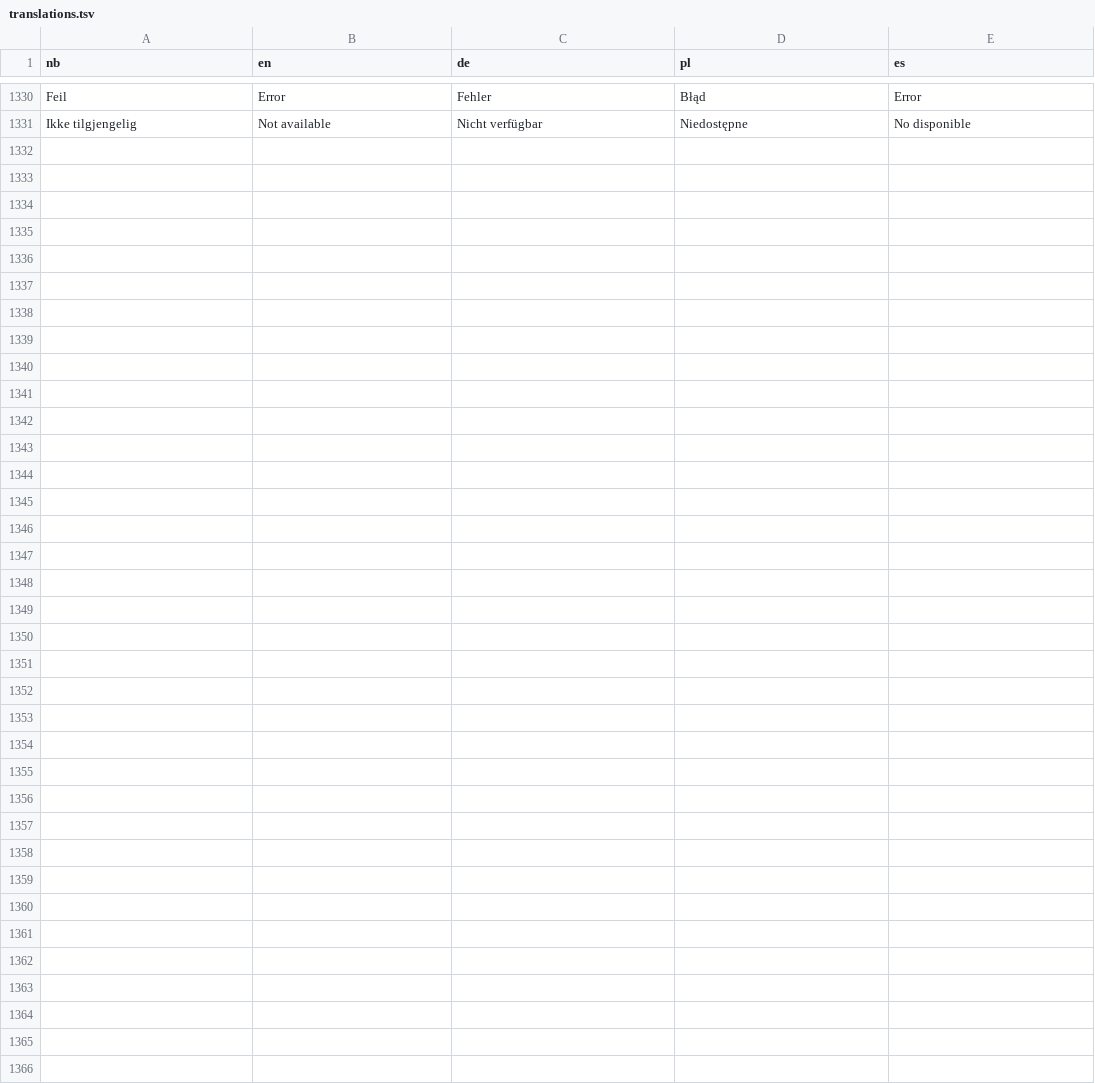
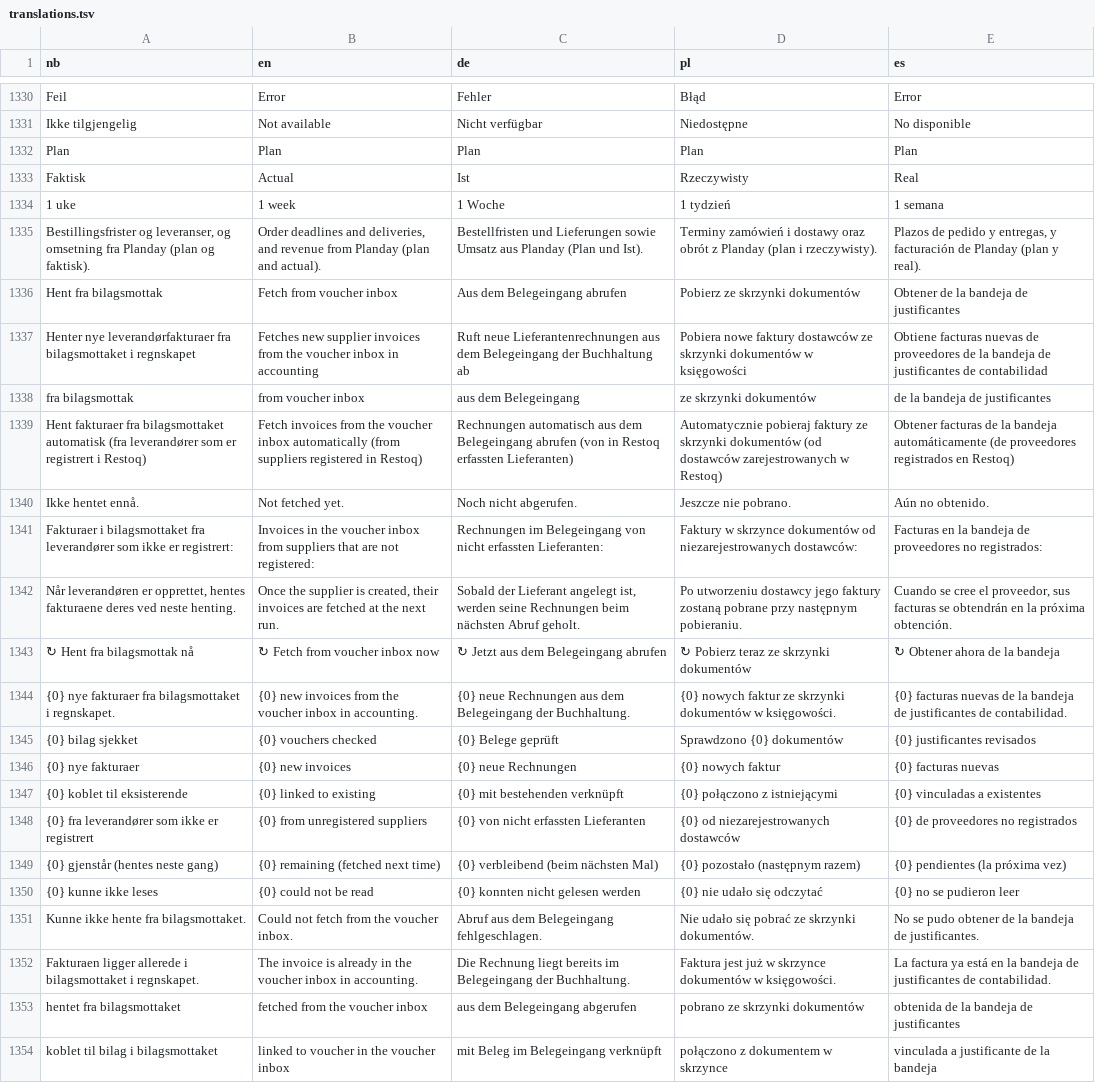
Before and after one commit to capa79/restoq, a TSV file: i18n/translations.tsv, drawn as a sheet; only a part is shown, gaps mark what is left out; the diff names each change by its address in the sheet, - before the commit and + after, or states it on an @@ line.

```diff
--- a/i18n/translations.tsv
+++ b/i18n/translations.tsv
+row 1332: Plan | Plan | Plan | Plan | Plan
+row 1333: Faktisk | Actual | Ist | Rzeczywisty | Real
+row 1334: 1 uke | 1 week | 1 Woche | 1 tydzień | 1 semana
+row 1335: Bestillingsfrister og leveranser, og omsetning fra Planday (plan og faktisk). | Order deadlines and deliveries, and revenue from Planday (plan and actual). | Bestellfristen und Lieferungen sowie Umsatz aus Planday (Plan und Ist). | Terminy zamówień i dostawy oraz obrót z Planday (plan i rzeczywisty). | Plazos de pedido y entregas, y facturación de Planday (plan y real).
+row 1336: Hent fra bilagsmottak | Fetch from voucher inbox | Aus dem Belegeingang abrufen | Pobierz ze skrzynki dokumentów | Obtener de la bandeja de justificantes
+row 1337: Henter nye leverandørfakturaer fra bilagsmottaket i regnskapet | Fetches new supplier invoices from the voucher inbox in accounting | Ruft neue Lieferantenrechnungen aus dem Belegeingang der Buchhaltung ab | Pobiera nowe faktury dostawców ze skrzynki dokumentów w księgowości | Obtiene facturas nuevas de proveedores de la bandeja de justificantes de contabilidad
+row 1338: fra bilagsmottak | from voucher inbox | aus dem Belegeingang | ze skrzynki dokumentów | de la bandeja de justificantes
+row 1339: Hent fakturaer fra bilagsmottaket automatisk (fra leverandører som er registrert i Restoq) | Fetch invoices from the voucher inbox automatically (from suppliers registered in Restoq) | Rechnungen automatisch aus dem Belegeingang abrufen (von in Restoq erfassten Lieferanten) | Automatycznie pobieraj faktury ze skrzynki dokumentów (od dostawców zarejestrowanych w Restoq) | Obtener facturas de la bandeja automáticamente (de proveedores registrados en Restoq)
+row 1340: Ikke hentet ennå. | Not fetched yet. | Noch nicht abgerufen. | Jeszcze nie pobrano. | Aún no obtenido.
+row 1341: Fakturaer i bilagsmottaket fra leverandører som ikke er registrert: | Invoices in the voucher inbox from suppliers that are not registered: | Rechnungen im Belegeingang von nicht erfassten Lieferanten: | Faktury w skrzynce dokumentów od niezarejestrowanych dostawców: | Facturas en la bandeja de proveedores no registrados:
+row 1342: Når leverandøren er opprettet, hentes fakturaene deres ved neste henting. | Once the supplier is created, their invoices are fetched at the next run. | Sobald der Lieferant angelegt ist, werden seine Rechnungen beim nächsten Abruf geholt. | Po utworzeniu dostawcy jego faktury zostaną pobrane przy następnym pobieraniu. | Cuando se cree el proveedor, sus facturas se obtendrán en la próxima obtención.
+row 1343: ↻ Hent fra bilagsmottak nå | ↻ Fetch from voucher inbox now | ↻ Jetzt aus dem Belegeingang abrufen | ↻ Pobierz teraz ze skrzynki dokumentów | ↻ Obtener ahora de la bandeja
+row 1344: {0} nye fakturaer fra bilagsmottaket i regnskapet. | {0} new invoices from the voucher inbox in accounting. | {0} neue Rechnungen aus dem Belegeingang der Buchhaltung. | {0} nowych faktur ze skrzynki dokumentów w księgowości. | {0} facturas nuevas de la bandeja de justificantes de contabilidad.
+row 1345: {0} bilag sjekket | {0} vouchers checked | {0} Belege geprüft | Sprawdzono {0} dokumentów | {0} justificantes revisados
+row 1346: {0} nye fakturaer | {0} new invoices | {0} neue Rechnungen | {0} nowych faktur | {0} facturas nuevas
+row 1347: {0} koblet til eksisterende | {0} linked to existing | {0} mit bestehenden verknüpft | {0} połączono z istniejącymi | {0} vinculadas a existentes
+row 1348: {0} fra leverandører som ikke er registrert | {0} from unregistered suppliers | {0} von nicht erfassten Lieferanten | {0} od niezarejestrowanych dostawców | {0} de proveedores no registrados
+row 1349: {0} gjenstår (hentes neste gang) | {0} remaining (fetched next time) | {0} verbleibend (beim nächsten Mal) | {0} pozostało (następnym razem) | {0} pendientes (la próxima vez)
+row 1350: {0} kunne ikke leses | {0} could not be read | {0} konnten nicht gelesen werden | {0} nie udało się odczytać | {0} no se pudieron leer
+row 1351: Kunne ikke hente fra bilagsmottaket. | Could not fetch from the voucher inbox. | Abruf aus dem Belegeingang fehlgeschlagen. | Nie udało się pobrać ze skrzynki dokumentów. | No se pudo obtener de la bandeja de justificantes.
+row 1352: Fakturaen ligger allerede i bilagsmottaket i regnskapet. | The invoice is already in the voucher inbox in accounting. | Die Rechnung liegt bereits im Belegeingang der Buchhaltung. | Faktura jest już w skrzynce dokumentów w księgowości. | La factura ya está en la bandeja de justificantes de contabilidad.
+row 1353: hentet fra bilagsmottaket | fetched from the voucher inbox | aus dem Belegeingang abgerufen | pobrano ze skrzynki dokumentów | obtenida de la bandeja de justificantes
+row 1354: koblet til bilag i bilagsmottaket | linked to voucher in the voucher inbox | mit Beleg im Belegeingang verknüpft | połączono z dokumentem w skrzynce | vinculada a justificante de la bandeja
```
Also changed, not shown: 16 other files.
